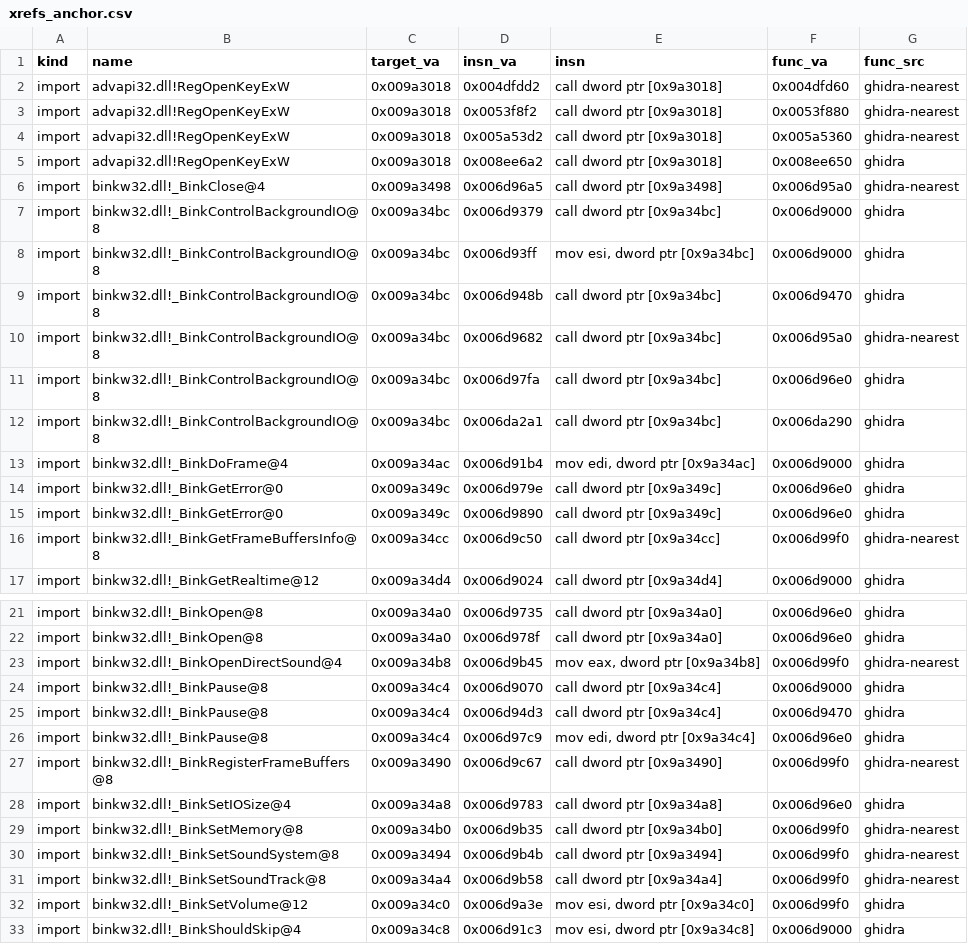
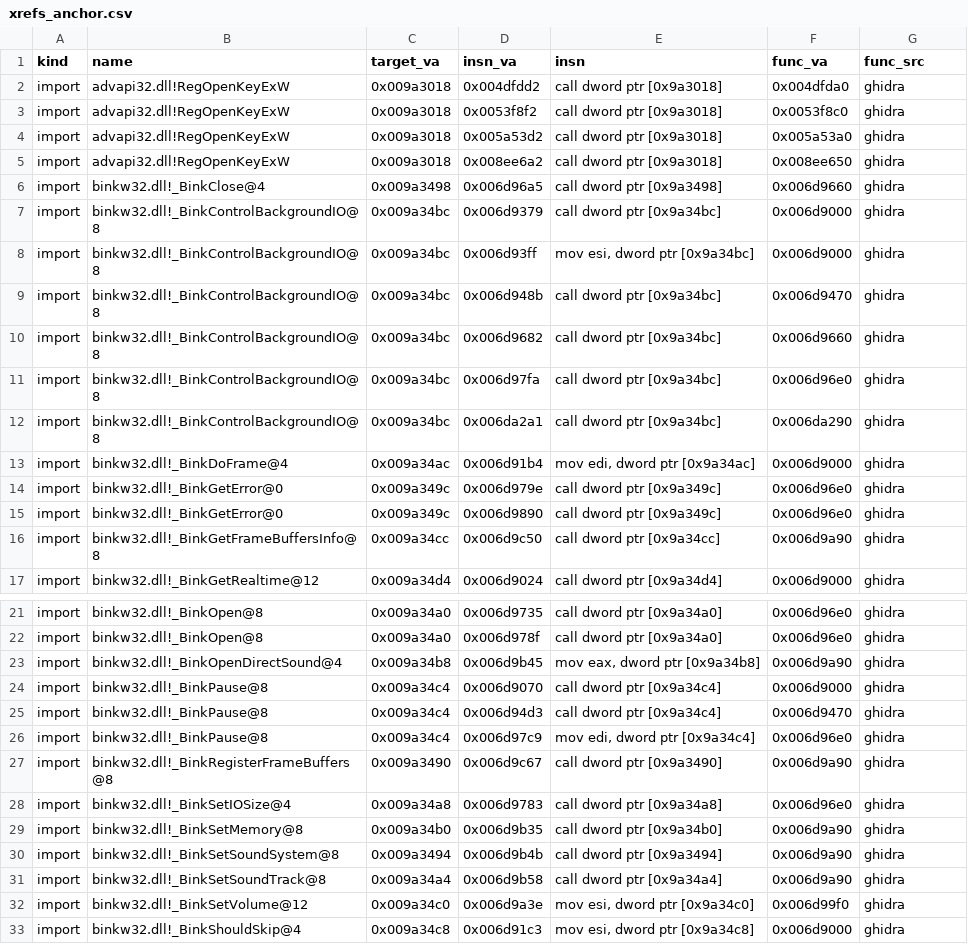
Before and after one commit to OunissiDhiaEddine/Black-Ops-1-Native-Mac, a CSV file: re/xrefs_anchor.csv, drawn as a sheet; only a part is shown, gaps mark what is left out; the diff covers the shown part only.

```diff
--- a/re/xrefs_anchor.csv
+++ b/re/xrefs_anchor.csv
@@ -1,7 +1,7 @@
 kind,name,target_va,insn_va,insn,func_va,func_src
-import,advapi32.dll!RegOpenKeyExW,0x009a3018,0x004dfdd2,call dword ptr [0x9a3018],0x004dfd60,ghidra-nearest
-import,advapi32.dll!RegOpenKeyExW,0x009a3018,0x0053f8f2,call dword ptr [0x9a3018],0x0053f880,ghidra-nearest
-import,advapi32.dll!RegOpenKeyExW,0x009a3018,0x005a53d2,call dword ptr [0x9a3018],0x005a5360,ghidra-nearest
+import,advapi32.dll!RegOpenKeyExW,0x009a3018,0x004dfdd2,call dword ptr [0x9a3018],0x004dfda0,ghidra
+import,advapi32.dll!RegOpenKeyExW,0x009a3018,0x0053f8f2,call dword ptr [0x9a3018],0x0053f8c0,ghidra
+import,advapi32.dll!RegOpenKeyExW,0x009a3018,0x005a53d2,call dword ptr [0x9a3018],0x005a53a0,ghidra
 import,advapi32.dll!RegOpenKeyExW,0x009a3018,0x008ee6a2,call dword ptr [0x9a3018],0x008ee650,ghidra
-import,binkw32.dll!_BinkClose@4,0x009a3498,0x006d96a5,call dword ptr [0x9a3498],0x006d95a0,ghidra-nearest
+import,binkw32.dll!_BinkClose@4,0x009a3498,0x006d96a5,call dword ptr [0x9a3498],0x006d9660,ghidra
 import,binkw32.dll!_BinkControlBackgroundIO@8,0x009a34bc,0x006d9379,call dword ptr [0x9a34bc],0x006d9000,ghidra
@@ -9,3 +9,3 @@ import,binkw32.dll!_BinkControlBackgroundIO@8,0x009a34bc,0x006d93ff,"mov esi, dw
 import,binkw32.dll!_BinkControlBackgroundIO@8,0x009a34bc,0x006d948b,call dword ptr [0x9a34bc],0x006d9470,ghidra
-import,binkw32.dll!_BinkControlBackgroundIO@8,0x009a34bc,0x006d9682,call dword ptr [0x9a34bc],0x006d95a0,ghidra-nearest
+import,binkw32.dll!_BinkControlBackgroundIO@8,0x009a34bc,0x006d9682,call dword ptr [0x9a34bc],0x006d9660,ghidra
 import,binkw32.dll!_BinkControlBackgroundIO@8,0x009a34bc,0x006d97fa,call dword ptr [0x9a34bc],0x006d96e0,ghidra
@@ -15,3 +15,3 @@ import,binkw32.dll!_BinkGetError@0,0x009a349c,0x006d979e,call dword ptr [0x9a349
 import,binkw32.dll!_BinkGetError@0,0x009a349c,0x006d9890,call dword ptr [0x9a349c],0x006d96e0,ghidra
-import,binkw32.dll!_BinkGetFrameBuffersInfo@8,0x009a34cc,0x006d9c50,call dword ptr [0x9a34cc],0x006d99f0,ghidra-nearest
+import,binkw32.dll!_BinkGetFrameBuffersInfo@8,0x009a34cc,0x006d9c50,call dword ptr [0x9a34cc],0x006d9a90,ghidra
 import,binkw32.dll!_BinkGetRealtime@12,0x009a34d4,0x006d9024,call dword ptr [0x9a34d4],0x006d9000,ghidra
@@ -22,3 +22,3 @@ import,binkw32.dll!_BinkOpen@8,0x009a34a0,0x006d9735,call dword ptr [0x9a34a0],0
 import,binkw32.dll!_BinkOpen@8,0x009a34a0,0x006d978f,call dword ptr [0x9a34a0],0x006d96e0,ghidra
-import,binkw32.dll!_BinkOpenDirectSound@4,0x009a34b8,0x006d9b45,"mov eax, dword ptr [0x9a34b8]",0x006d99f0,ghidra-nearest
+import,binkw32.dll!_BinkOpenDirectSound@4,0x009a34b8,0x006d9b45,"mov eax, dword ptr [0x9a34b8]",0x006d9a90,ghidra
 import,binkw32.dll!_BinkPause@8,0x009a34c4,0x006d9070,call dword ptr [0x9a34c4],0x006d9000,ghidra
@@ -26,7 +26,7 @@ import,binkw32.dll!_BinkPause@8,0x009a34c4,0x006d94d3,call dword ptr [0x9a34c4],
 import,binkw32.dll!_BinkPause@8,0x009a34c4,0x006d97c9,"mov edi, dword ptr [0x9a34c4]",0x006d96e0,ghidra
-import,binkw32.dll!_BinkRegisterFrameBuffers@8,0x009a3490,0x006d9c67,call dword ptr [0x9a3490],0x006d99f0,ghidra-nearest
+import,binkw32.dll!_BinkRegisterFrameBuffers@8,0x009a3490,0x006d9c67,call dword ptr [0x9a3490],0x006d9a90,ghidra
 import,binkw32.dll!_BinkSetIOSize@4,0x009a34a8,0x006d9783,call dword ptr [0x9a34a8],0x006d96e0,ghidra
-import,binkw32.dll!_BinkSetMemory@8,0x009a34b0,0x006d9b35,call dword ptr [0x9a34b0],0x006d99f0,ghidra-nearest
-import,binkw32.dll!_BinkSetSoundSystem@8,0x009a3494,0x006d9b4b,call dword ptr [0x9a3494],0x006d99f0,ghidra-nearest
-import,binkw32.dll!_BinkSetSoundTrack@8,0x009a34a4,0x006d9b58,call dword ptr [0x9a34a4],0x006d99f0,ghidra-nearest
+import,binkw32.dll!_BinkSetMemory@8,0x009a34b0,0x006d9b35,call dword ptr [0x9a34b0],0x006d9a90,ghidra
+import,binkw32.dll!_BinkSetSoundSystem@8,0x009a3494,0x006d9b4b,call dword ptr [0x9a3494],0x006d9a90,ghidra
+import,binkw32.dll!_BinkSetSoundTrack@8,0x009a34a4,0x006d9b58,call dword ptr [0x9a34a4],0x006d9a90,ghidra
 import,binkw32.dll!_BinkSetVolume@12,0x009a34c0,0x006d9a3e,"mov esi, dword ptr [0x9a34c0]",0x006d99f0,ghidra
```
Also changed, not shown: 30 edited cells elsewhere in this file, 10 other files.
